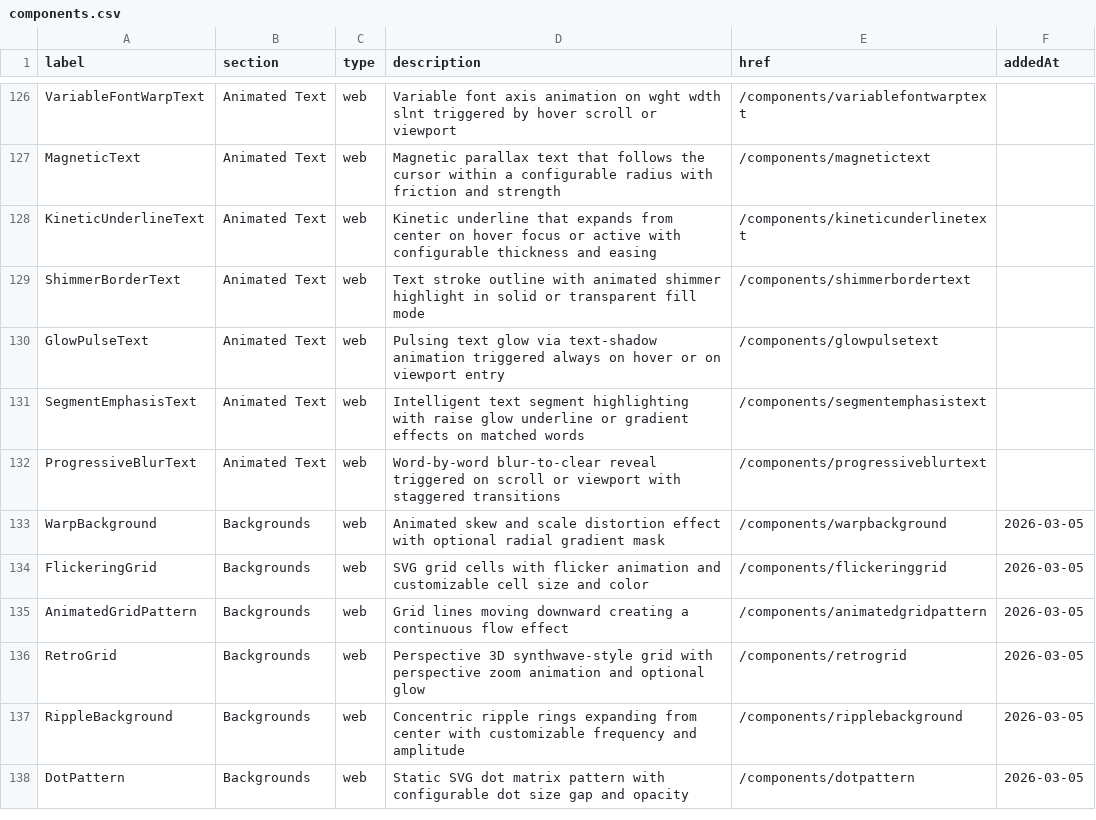
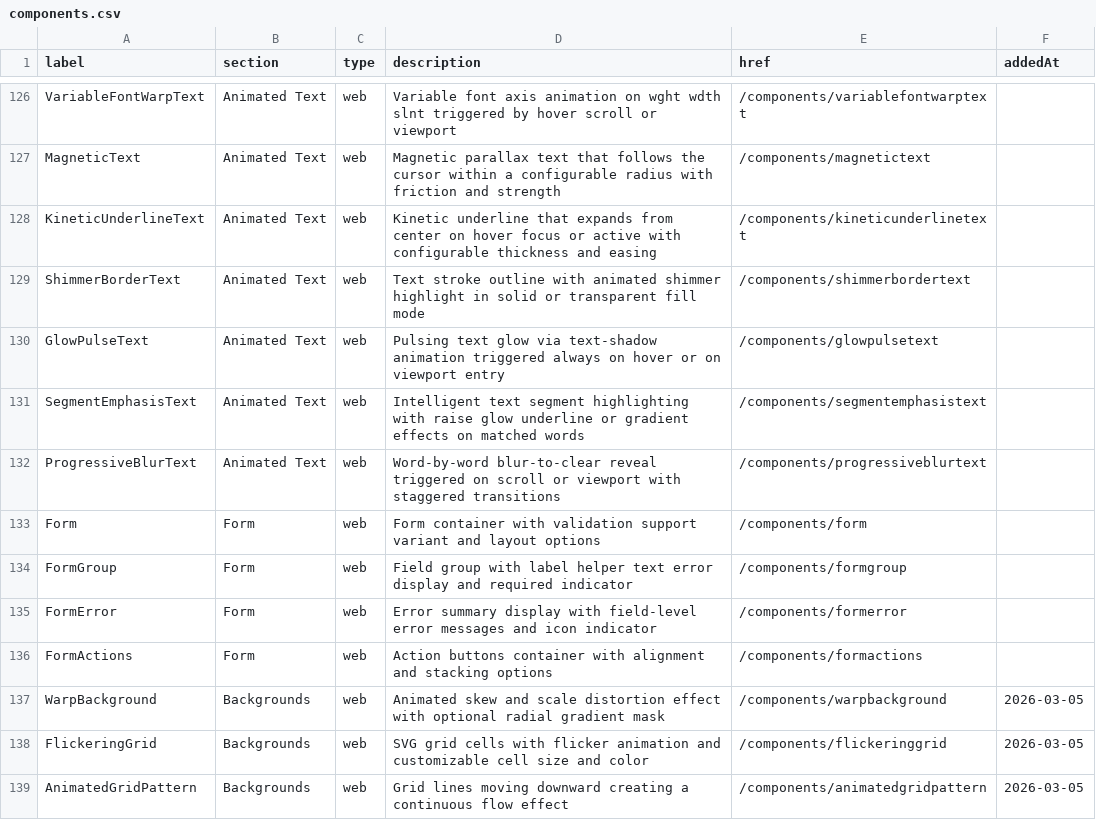
Before and after one commit to michaell-mlpbusiness/brickslab-lib, a CSV file: components_docs/components.csv, drawn as a sheet; only a part is shown, gaps mark what is left out; the shorter side is filled out with more unchanged rows; the diff names each change by its address in the sheet, - before the commit and + after, or states it on an @@ line.

Commit message:
(ui-web): add form feature

```diff
--- a/components_docs/components.csv
+++ b/components_docs/components.csv
+row 133: Form | Form | web | Form container with validation support variant and layout options | /components/form
+row 134: FormGroup | Form | web | Field group with label helper text error display and required indicator | /components/formgroup
+row 135: FormError | Form | web | Error summary display with field-level error messages and icon indicator | /components/formerror
+row 136: FormActions | Form | web | Action buttons container with alignment and stacking options | /components/formactions
```
Also changed, not shown: 14 other files.
